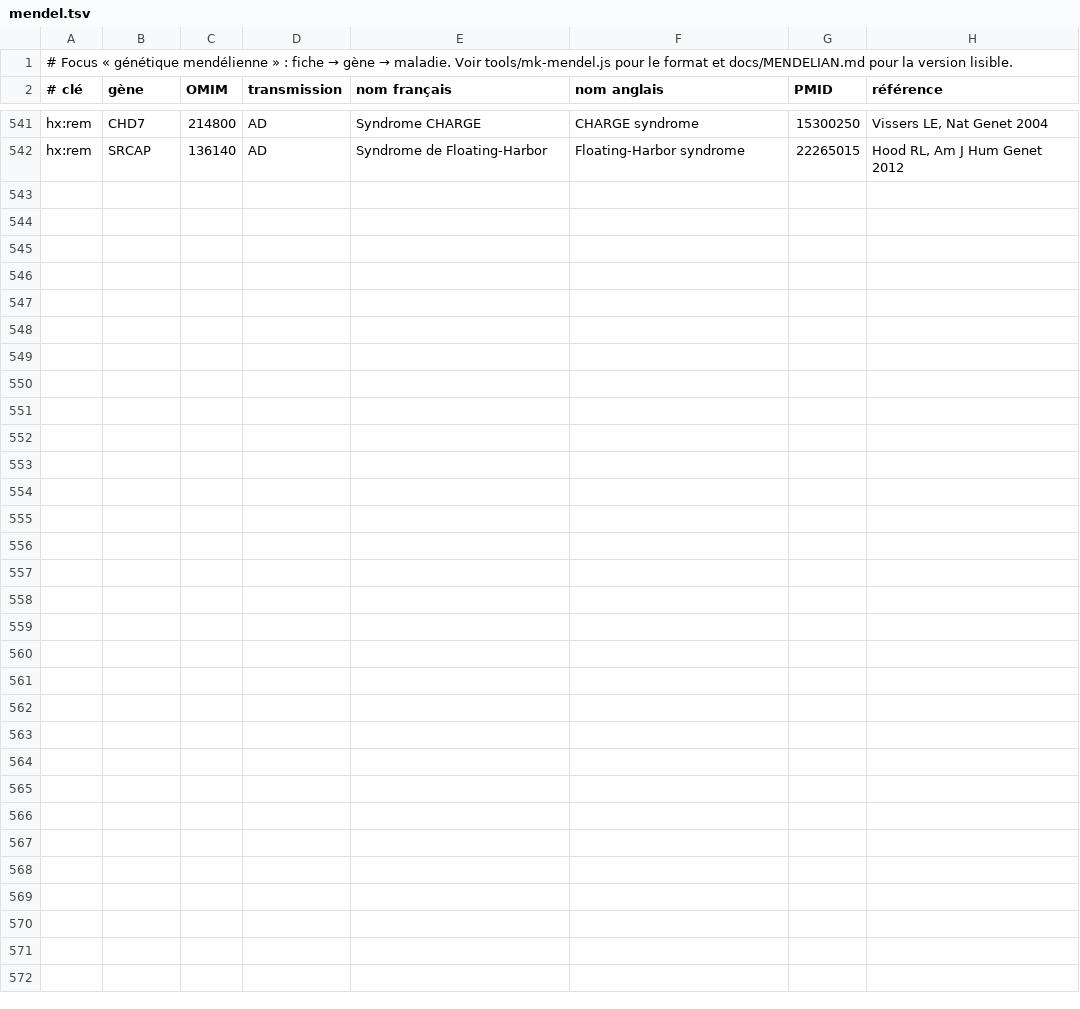
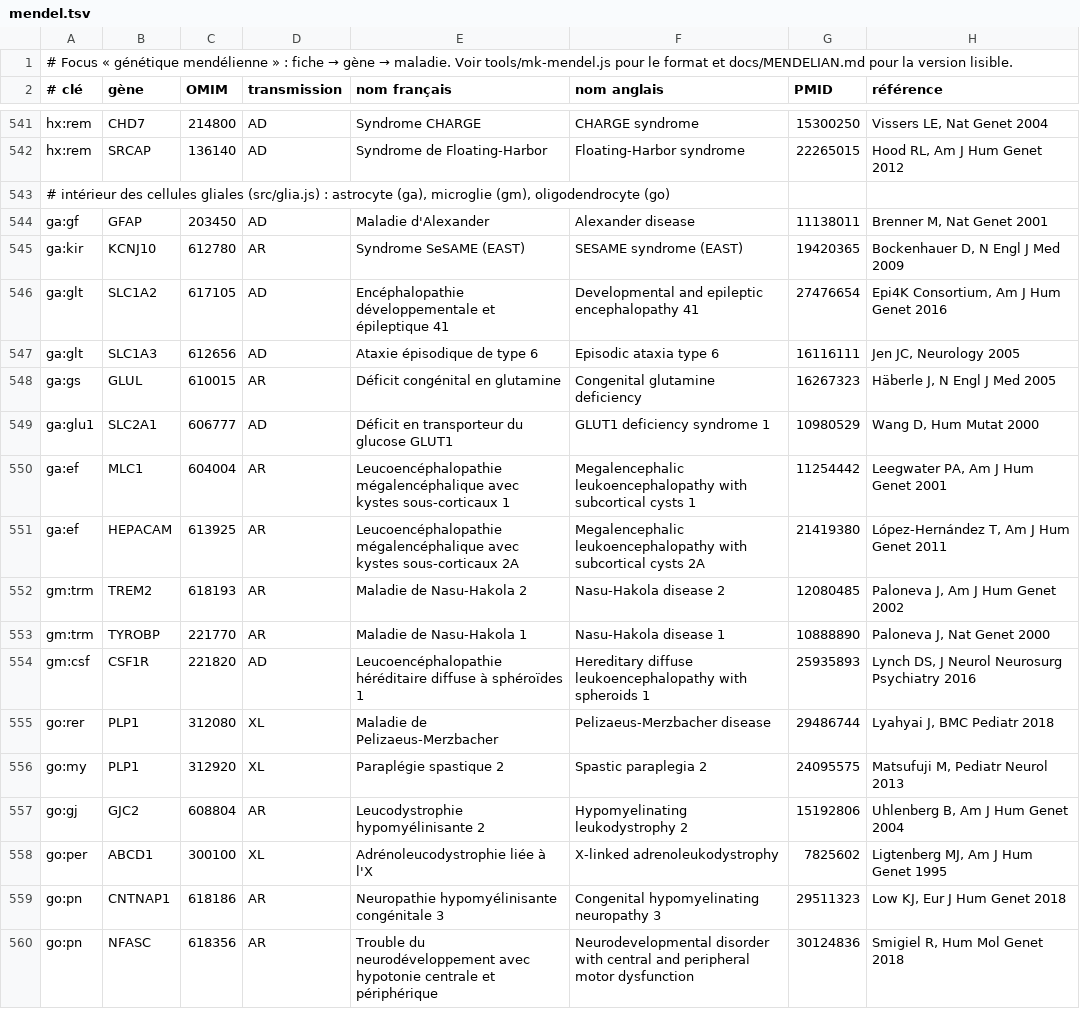
Before and after one commit to benjamin-cogne/cellular-odyssey-project, a TSV file: tools/mendel.tsv, drawn as a sheet; only a part is shown, gaps mark what is left out; the diff names each change by its address in the sheet, - before the commit and + after, or states it on an @@ line.

```diff
--- a/tools/mendel.tsv
+++ b/tools/mendel.tsv
+row 543: # intérieur des cellules gliales (src/glia.js) : astrocyte (ga), microglie (gm), oligodendrocyte (go)
+row 544: ga:gf | GFAP | 203450 | AD | Maladie d'Alexander | Alexander disease | 11138011 | Brenner M, Nat Genet 2001
+row 545: ga:kir | KCNJ10 | 612780 | AR | Syndrome SeSAME (EAST) | SESAME syndrome (EAST) | 19420365 | Bockenhauer D, N Engl J Med 2009
+row 546: ga:glt | SLC1A2 | 617105 | AD | Encéphalopathie développementale et épileptique 41 | Developmental and epileptic encephalopathy 41 | 27476654 | Epi4K Consortium, Am J Hum Genet 2016
+row 547: ga:glt | SLC1A3 | 612656 | AD | Ataxie épisodique de type 6 | Episodic ataxia type 6 | 16116111 | Jen JC, Neurology 2005
+row 548: ga:gs | GLUL | 610015 | AR | Déficit congénital en glutamine | Congenital glutamine deficiency | 16267323 | Häberle J, N Engl J Med 2005
+row 549: ga:glu1 | SLC2A1 | 606777 | AD | Déficit en transporteur du glucose GLUT1 | GLUT1 deficiency syndrome 1 | 10980529 | Wang D, Hum Mutat 2000
+row 550: ga:ef | MLC1 | 604004 | AR | Leucoencéphalopathie mégalencéphalique avec kystes sous-corticaux 1 | Megalencephalic leukoencephalopathy with subcortical cysts 1 | 11254442 | Leegwater PA, Am J Hum Genet 2001
+row 551: ga:ef | HEPACAM | 613925 | AR | Leucoencéphalopathie mégalencéphalique avec kystes sous-corticaux 2A | Megalencephalic leukoencephalopathy with subcortical cysts 2A | 21419380 | López-Hernández T, Am J Hum Genet 2011
+row 552: gm:trm | TREM2 | 618193 | AR | Maladie de Nasu-Hakola 2 | Nasu-Hakola disease 2 | 12080485 | Paloneva J, Am J Hum Genet 2002
+row 553: gm:trm | TYROBP | 221770 | AR | Maladie de Nasu-Hakola 1 | Nasu-Hakola disease 1 | 10888890 | Paloneva J, Nat Genet 2000
+row 554: gm:csf | CSF1R | 221820 | AD | Leucoencéphalopathie héréditaire diffuse à sphéroïdes 1 | Hereditary diffuse leukoencephalopathy with spheroids 1 | 25935893 | Lynch DS, J Neurol Neurosurg Psychiatry 2016
+row 555: go:rer | PLP1 | 312080 | XL | Maladie de Pelizaeus-Merzbacher | Pelizaeus-Merzbacher disease | 29486744 | Lyahyai J, BMC Pediatr 2018
+row 556: go:my | PLP1 | 312920 | XL | Paraplégie spastique 2 | Spastic paraplegia 2 | 24095575 | Matsufuji M, Pediatr Neurol 2013
+row 557: go:gj | GJC2 | 608804 | AR | Leucodystrophie hypomyélinisante 2 | Hypomyelinating leukodystrophy 2 | 15192806 | Uhlenberg B, Am J Hum Genet 2004
+row 558: go:per | ABCD1 | 300100 | XL | Adrénoleucodystrophie liée à l'X | X-linked adrenoleukodystrophy | 7825602 | Ligtenberg MJ, Am J Hum Genet 1995
+row 559: go:pn | CNTNAP1 | 618186 | AR | Neuropathie hypomyélinisante congénitale 3 | Congenital hypomyelinating neuropathy 3 | 29511323 | Low KJ, Eur J Hum Genet 2018
+row 560: go:pn | NFASC | 618356 | AR | Trouble du neurodéveloppement avec hypotonie centrale et périphérique | Neurodevelopmental disorder with central and peripheral motor dysfunction | 30124836 | Smigiel R, Hum Mol Genet 2018
```
Also changed, not shown: 14 other files.
